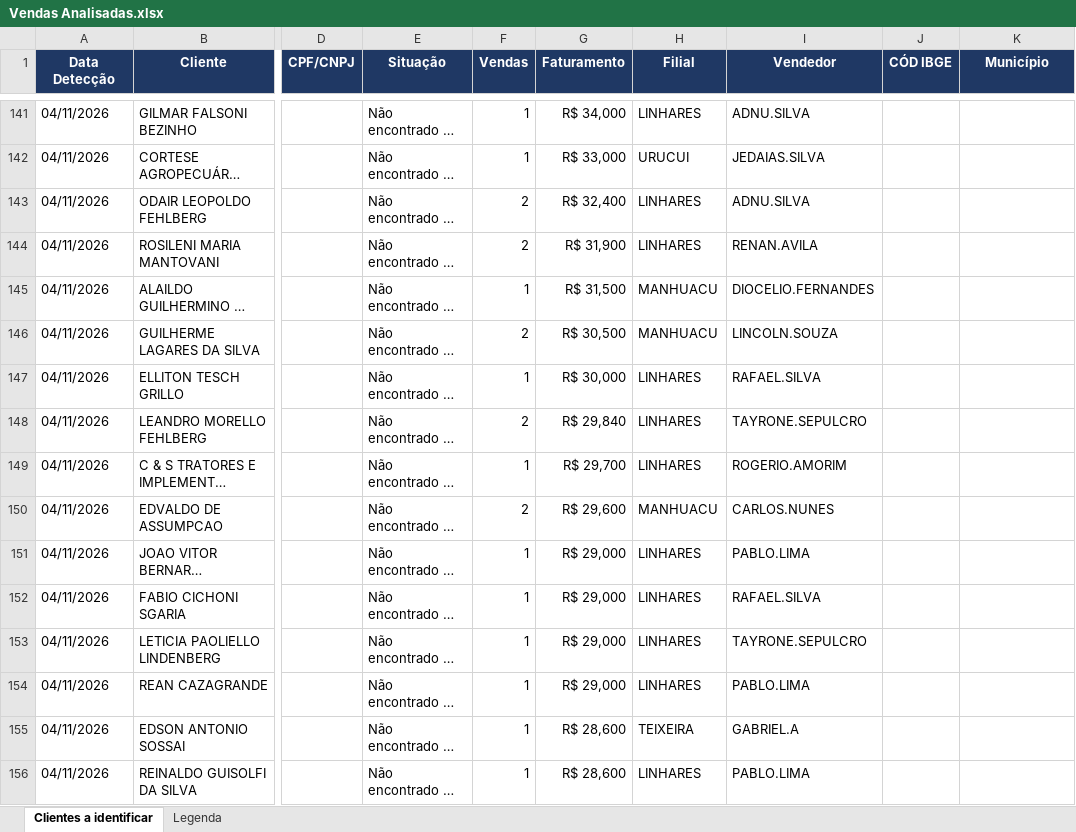
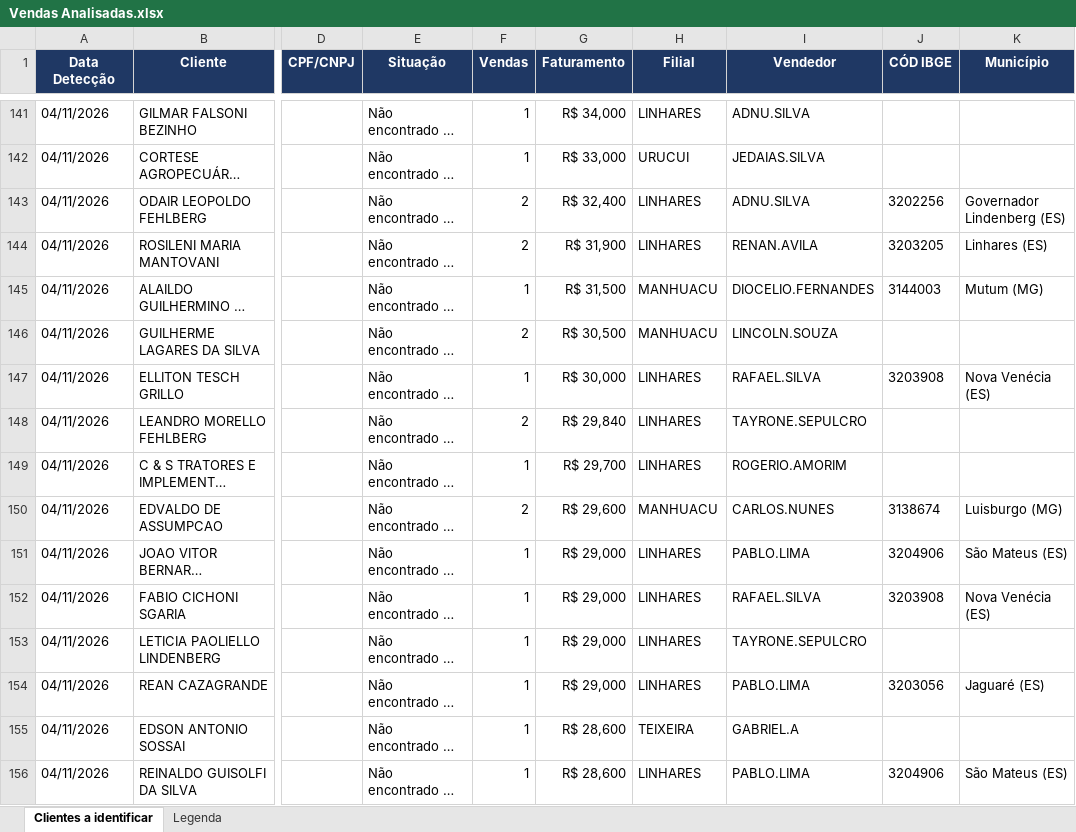
Before and after one commit to pedropme/dashboard-oportunidades, an Excel workbook: dados/Vendas Analisadas.xlsx, sheet Clientes a identificar, drawn as a sheet; only a part is shown, gaps mark what is left out; long unchanged cells end in …; values as stored, in another font and other column widths than the file's, no borders; the diff covers the shown part only; the diff names each change by its address in the sheet, - before the commit and + after, or states it on an @@ line.

```diff
--- a/dados/Vendas Analisadas.xlsx (sheet Clientes a identificar)
+++ b/dados/Vendas Analisadas.xlsx (sheet Clientes a identificar)
-J143 (CÓD IBGE): (empty)
+J143 (CÓD IBGE): 3202256
-K143 (Município): (empty)
+K143 (Município): Governador Lindenberg (ES)
-J144 (CÓD IBGE): (empty)
+J144 (CÓD IBGE): 3203205
-K144 (Município): (empty)
+K144 (Município): Linhares (ES)
-J145 (CÓD IBGE): (empty)
+J145 (CÓD IBGE): 3144003
-K145 (Município): (empty)
+K145 (Município): Mutum (MG)
-J147 (CÓD IBGE): (empty)
+J147 (CÓD IBGE): 3203908
-K147 (Município): (empty)
+K147 (Município): Nova Venécia (ES)
-J150 (CÓD IBGE): (empty)
+J150 (CÓD IBGE): 3138674
-K150 (Município): (empty)
+K150 (Município): Luisburgo (MG)
-J151 (CÓD IBGE): (empty)
+J151 (CÓD IBGE): 3204906
-K151 (Município): (empty)
+K151 (Município): São Mateus (ES)
-J152 (CÓD IBGE): (empty)
+J152 (CÓD IBGE): 3203908
-K152 (Município): (empty)
+K152 (Município): Nova Venécia (ES)
-J154 (CÓD IBGE): (empty)
+J154 (CÓD IBGE): 3203056
-K154 (Município): (empty)
+K154 (Município): Jaguaré (ES)
-J156 (CÓD IBGE): (empty)
+J156 (CÓD IBGE): 3204906
-K156 (Município): (empty)
+K156 (Município): São Mateus (ES)
```
Also changed, not shown: 218 edited cells and cell formats elsewhere in this sheet, dados/vendas.xlsx, 2 other files.
